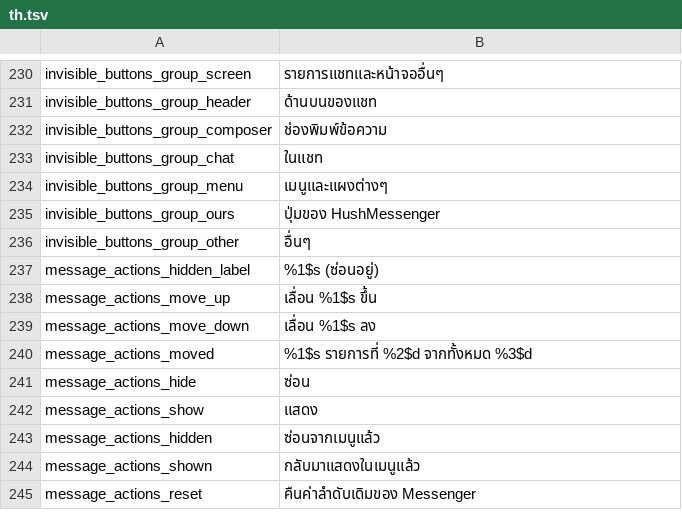
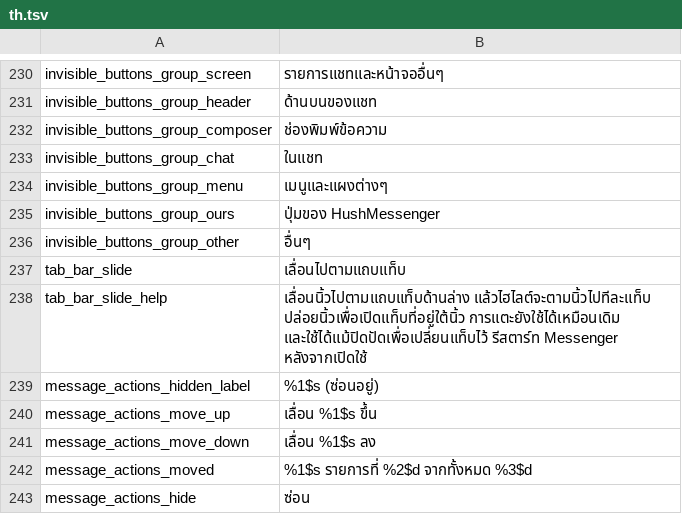
Before and after one commit to SysAdminDoc/HushMessenger, a TSV file: extensions/messenger/src/main/l10n/th.tsv, drawn as a sheet; only a part is shown, gaps mark what is left out; the shorter side is filled out with more unchanged rows.

Commit message:
feat(tab-swipe): slide along the tab bar to pick a tab, with a highlight that follows the finger
A drag that starts on one of the bar's tab buttons and moves sideways now drags a
highlight along the bar and opens the tab under the finger on release, through the
same select call a tab tap makes. Taps still land on the buttons. It rides on the
Swipe between tabs frame, which now goes on when either switch is on.

Refs #194

```diff
--- a/extensions/messenger/src/main/l10n/th.tsv
+++ b/extensions/messenger/src/main/l10n/th.tsv
@@ -236,2 +236,4 @@ invisible_buttons_group_ours	ปุ่มของ HushMessenger
 invisible_buttons_group_other	อื่นๆ
+tab_bar_slide	เลื่อนไปตามแถบแท็บ
+tab_bar_slide_help	เลื่อนนิ้วไปตามแถบแท็บด้านล่าง แล้วไฮไลต์จะตามนิ้วไปทีละแท็บ ปล่อยนิ้วเพื่อเปิดแท็บที่อยู่ใต้นิ้ว การแตะยังใช้ได้เหมือนเดิม และใช้ได้แม้ปิดปัดเพื่อเปลี่ยนแท็บไว้ รีสตาร์ท Messenger หลังจากเปิดใช้
 message_actions_hidden_label	%1$s (ซ่อนอยู่)
```
Also changed, not shown: extensions/messenger/src/main/l10n/bg.tsv, extensions/messenger/src/main/l10n/es.tsv, 11 other files.
